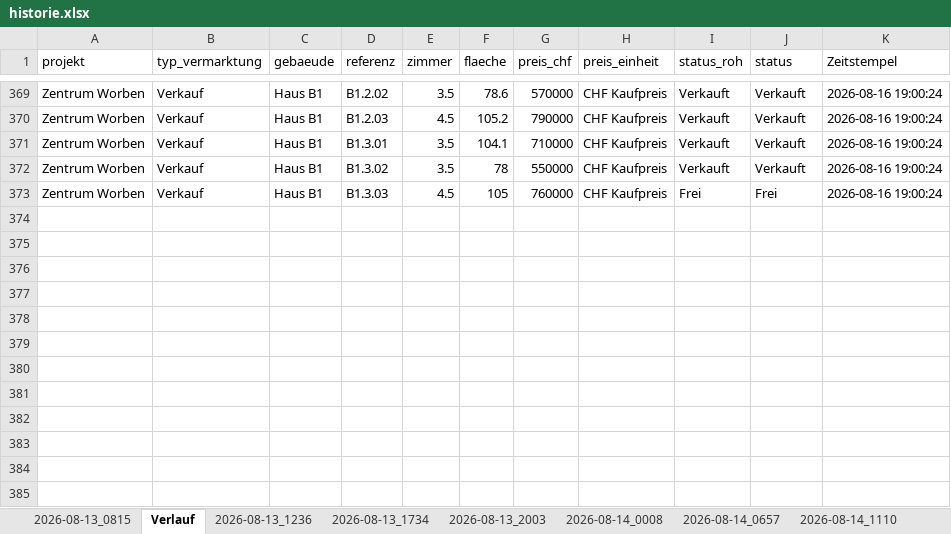
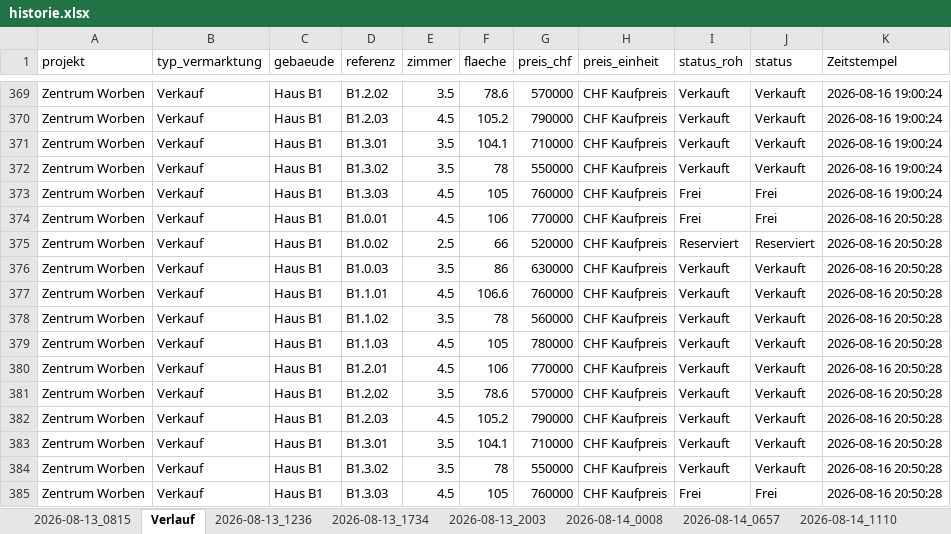
Before and after one commit to 5kmnpb4td7-coder/Vermarktungs-Dashboard, an Excel workbook: historie.xlsx, sheet Verlauf, drawn as a sheet; only a part is shown, gaps mark what is left out; values as stored, in another font and other column widths than the file's, no borders; the diff names each change by its address in the sheet, - before the commit and + after, or states it on an @@ line.

```diff
--- a/historie.xlsx (sheet Verlauf)
+++ b/historie.xlsx (sheet Verlauf)
+row 374: Zentrum Worben | Verkauf | Haus B1 | B1.0.01 | 4.5 | 106 | 770000 | CHF Kaufpreis | Frei | Frei | 2026-08-16 20:50:28
+row 375: Zentrum Worben | Verkauf | Haus B1 | B1.0.02 | 2.5 | 66 | 520000 | CHF Kaufpreis | Reserviert | Reserviert | 2026-08-16 20:50:28
+row 376: Zentrum Worben | Verkauf | Haus B1 | B1.0.03 | 3.5 | 86 | 630000 | CHF Kaufpreis | Verkauft | Verkauft | 2026-08-16 20:50:28
+row 377: Zentrum Worben | Verkauf | Haus B1 | B1.1.01 | 4.5 | 106.6 | 760000 | CHF Kaufpreis | Verkauft | Verkauft | 2026-08-16 20:50:28
+row 378: Zentrum Worben | Verkauf | Haus B1 | B1.1.02 | 3.5 | 78 | 560000 | CHF Kaufpreis | Verkauft | Verkauft | 2026-08-16 20:50:28
+row 379: Zentrum Worben | Verkauf | Haus B1 | B1.1.03 | 4.5 | 105 | 780000 | CHF Kaufpreis | Verkauft | Verkauft | 2026-08-16 20:50:28
+row 380: Zentrum Worben | Verkauf | Haus B1 | B1.2.01 | 4.5 | 106 | 770000 | CHF Kaufpreis | Verkauft | Verkauft | 2026-08-16 20:50:28
+row 381: Zentrum Worben | Verkauf | Haus B1 | B1.2.02 | 3.5 | 78.6 | 570000 | CHF Kaufpreis | Verkauft | Verkauft | 2026-08-16 20:50:28
+row 382: Zentrum Worben | Verkauf | Haus B1 | B1.2.03 | 4.5 | 105.2 | 790000 | CHF Kaufpreis | Verkauft | Verkauft | 2026-08-16 20:50:28
+row 383: Zentrum Worben | Verkauf | Haus B1 | B1.3.01 | 3.5 | 104.1 | 710000 | CHF Kaufpreis | Verkauft | Verkauft | 2026-08-16 20:50:28
+row 384: Zentrum Worben | Verkauf | Haus B1 | B1.3.02 | 3.5 | 78 | 550000 | CHF Kaufpreis | Verkauft | Verkauft | 2026-08-16 20:50:28
+row 385: Zentrum Worben | Verkauf | Haus B1 | B1.3.03 | 4.5 | 105 | 760000 | CHF Kaufpreis | Frei | Frei | 2026-08-16 20:50:28
```
Also changed, not shown: other sheet tabs, 2 other files.
